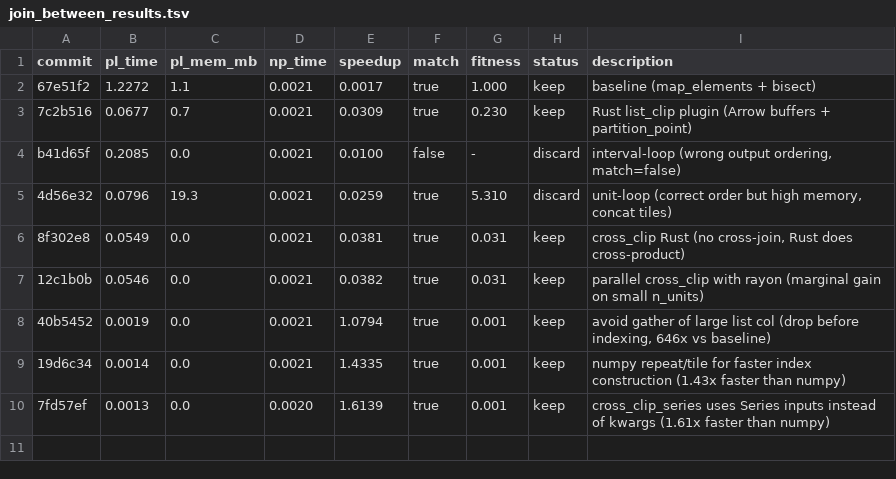
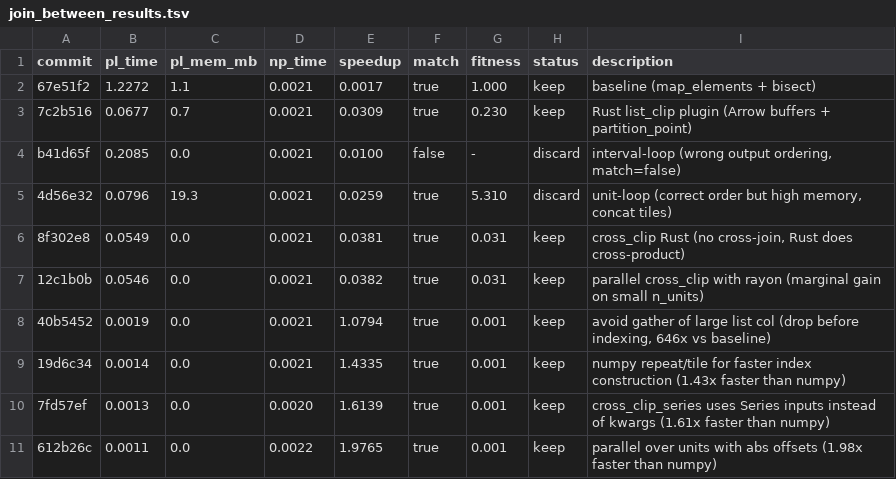
Before and after one commit to bjhardcastle/polars-vec-ops, a TSV file: join_between_results.tsv, drawn as a sheet; the diff names each change by its address in the sheet, - before the commit and + after, or states it on an @@ line.

Commit message:
results: parallel units (pl_time=0.0011s, 1.98x faster than numpy)

```diff
--- a/join_between_results.tsv
+++ b/join_between_results.tsv
+row 11: 612b26c | 0.0011 | 0.0 | 0.0022 | 1.9765 | true | 0.001 | keep | parallel over units with abs offsets (1.98x faster than numpy)
```
Also changed, not shown: 1 other file.
